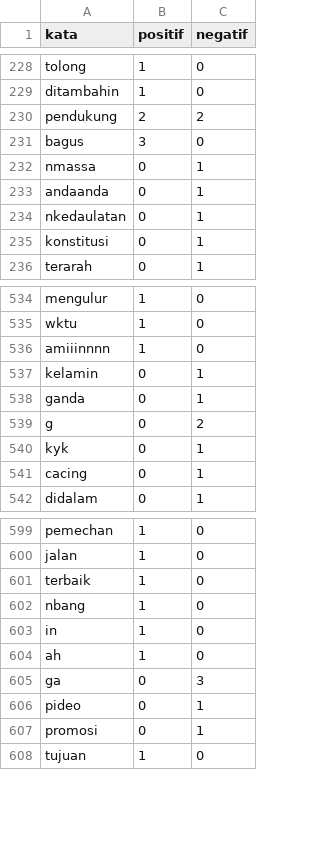
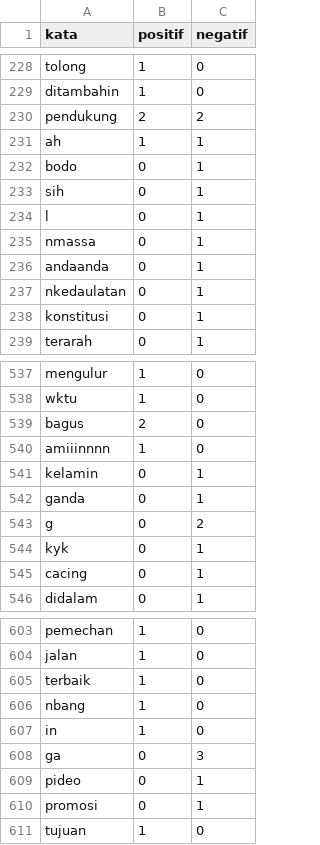
Before and after one commit to bastomy/NLP-TugasAkhir, a CSV file: likelihood.csv, drawn as a sheet; only a part is shown, gaps mark what is left out; removed rows and columns are numbered as before the commit, all else as after; the diff names each change by its address in the sheet, - before the commit and + after, or states it on an @@ line.

Commit message:
add 100 data

```diff
--- a/likelihood.csv
+++ b/likelihood.csv
-row 231: bagus | 3 | 0
+row 231: ah | 1 | 1
+row 232: bodo | 0 | 1
+row 233: sih | 0 | 1
+row 234: l | 0 | 1
+row 539: bagus | 2 | 0
-row 604: ah | 1 | 0
```
Also changed, not shown: hasil_cross.csv, prediction.csv, 3 other files.
